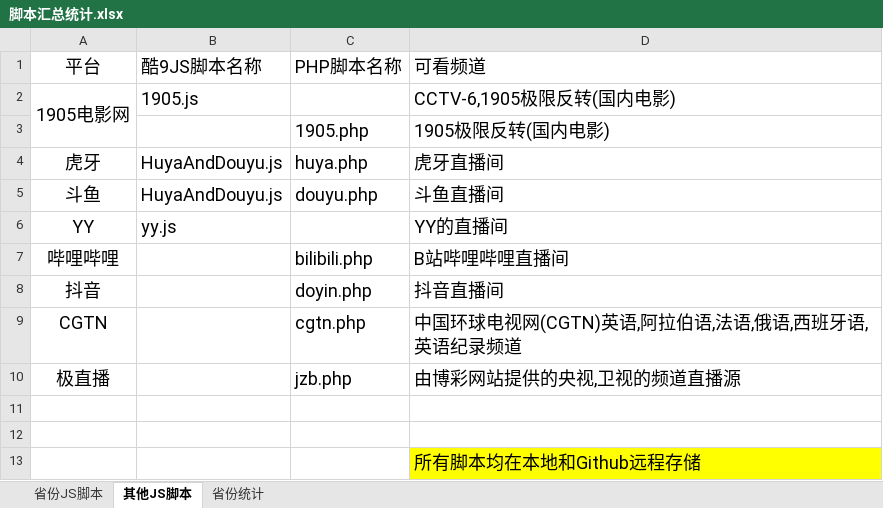
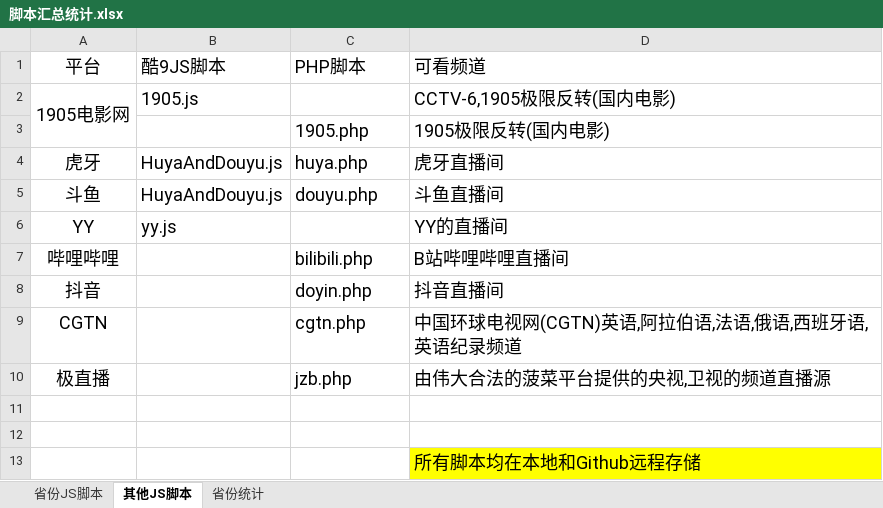
Before and after one commit to Alonso0729/Television, an Excel workbook: 直播源汇总文档/其他文档/脚本汇总统计.xlsx, sheet 其他JS脚本, drawn as a sheet; values as stored, in another font and other column widths than the file's, no borders; the diff names each change by its address in the sheet, - before the commit and + after, or states it on an @@ line.

```diff
--- a/直播源汇总文档/其他文档/脚本汇总统计.xlsx (sheet 其他JS脚本)
+++ b/直播源汇总文档/其他文档/脚本汇总统计.xlsx (sheet 其他JS脚本)
-B1: 酷9JS脚本名称
+B1: 酷9JS脚本
-C1: PHP脚本名称
+C1: PHP脚本
-D10 (可看频道): 由博彩网站提供的央视,卫视的频道直播源
+D10 (可看频道): 由伟大合法的菠菜平台提供的央视,卫视的频道直播源
```
Also changed, not shown: sheet 省份JS脚本, 3 other files.
